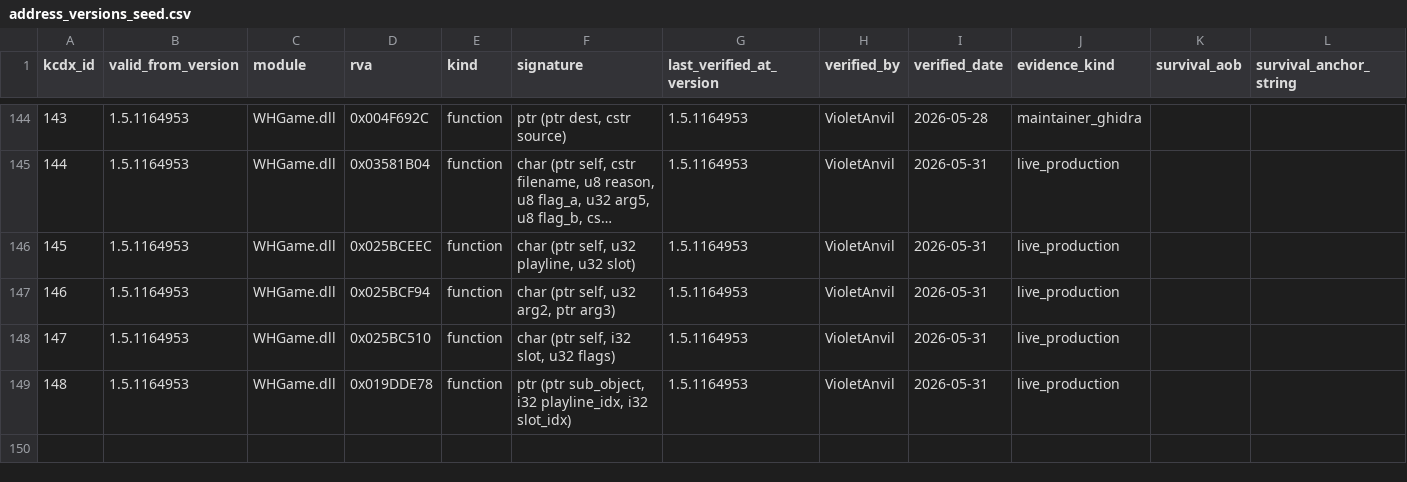
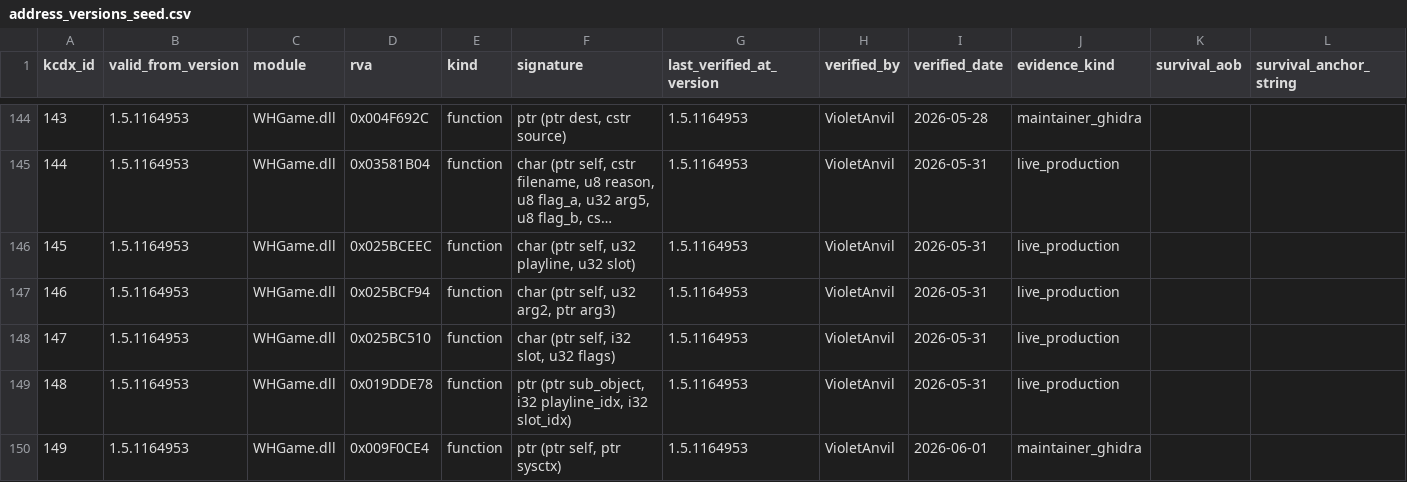
Before and after one commit to violetanvil/kcdx, a CSV file: data/seeds/address_versions_seed.csv, drawn as a sheet; only a part is shown, gaps mark what is left out; long unchanged cells end in …; rows hold the shown columns only; the diff names each change by its address in the sheet, - before the commit and + after, or states it on an @@ line.

```diff
--- a/data/seeds/address_versions_seed.csv
+++ b/data/seeds/address_versions_seed.csv
+row 150: 149 | 1.5.1164953 | WHGame.dll | 0x009F0CE4 | function | ptr (ptr self, ptr sysctx) | 1.5.1164953 | VioletAnvil | 2026-06-01 | maintainer_ghidra
```
Also changed, not shown: data/seeds/address_names_seed.csv, 1 other file.
